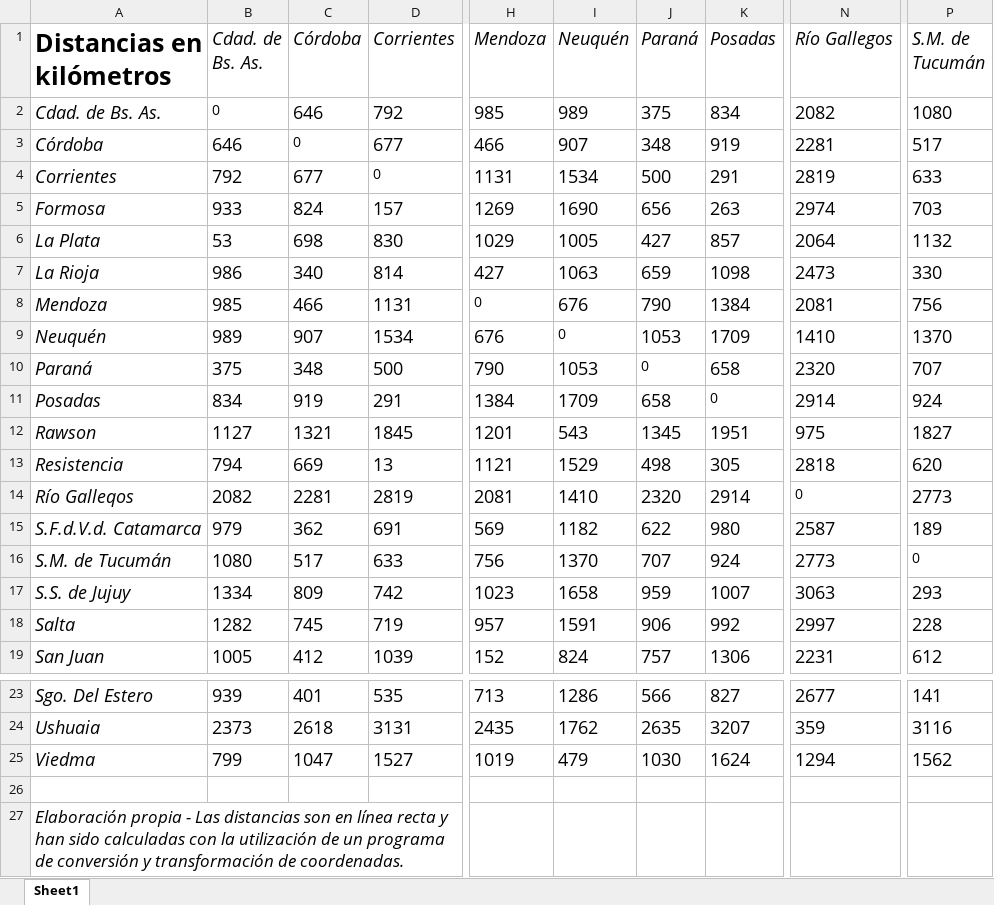
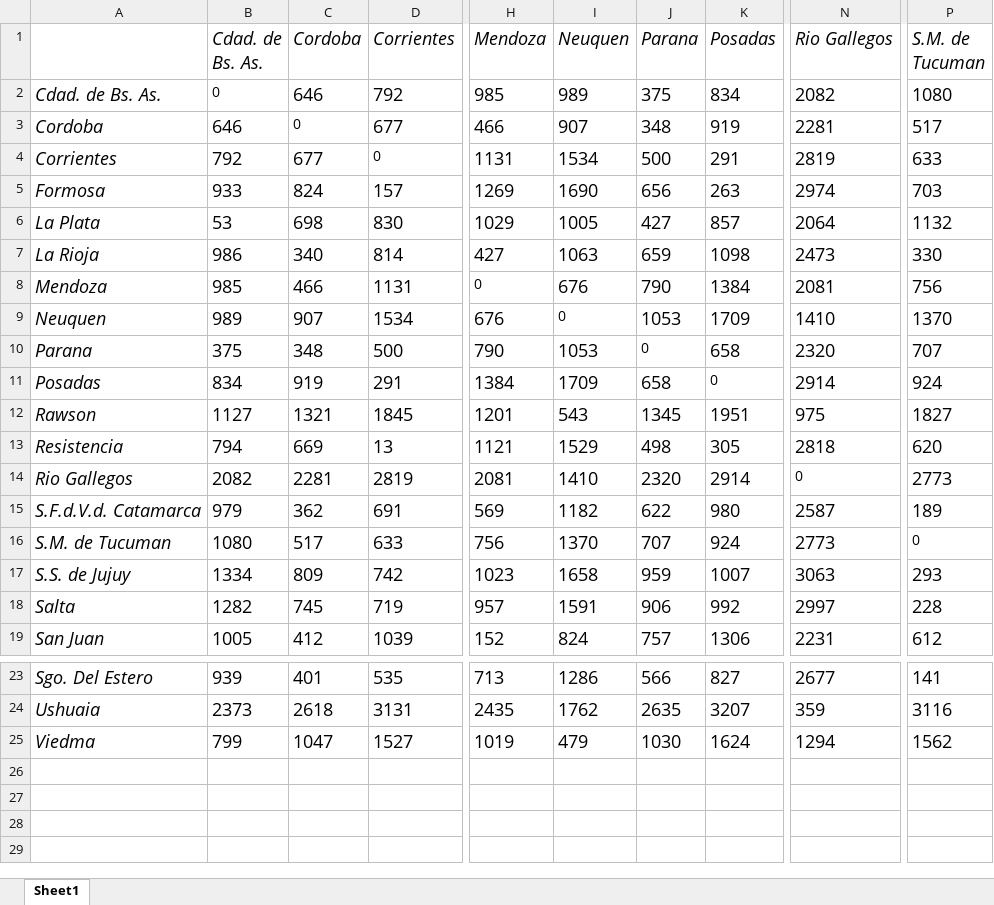
Before and after one commit to EscobarNico51380/Algoritmos-geneticos, an Excel workbook: tp3/TablaCapitales.xlsx, sheet Sheet1, drawn as a sheet; only a part is shown, gaps mark what is left out; values as stored, in another font and other column widths than the file's, no borders; rows hold the shown columns only; the diff names each change by its address in the sheet, - before the commit and + after, or states it on an @@ line.

```diff
--- a/tp3/TablaCapitales.xlsx (sheet Sheet1)
+++ b/tp3/TablaCapitales.xlsx (sheet Sheet1)
-A1: Distancias en kilómetros
+A1: (empty)
-C1: Córdoba
+C1: Cordoba
-I1: Neuquén
+I1: Neuquen
-J1: Paraná
+J1: Parana
-N1: Río Gallegos
+N1: Rio Gallegos
-P1: S.M. de Tucumán
+P1: S.M. de Tucuman
-A3: Córdoba
+A3: Cordoba
-A9: Neuquén
+A9: Neuquen
-A10: Paraná
+A10: Parana
-A14: Río Galleqos
+A14: Rio Gallegos
-A16: S.M. de Tucumán
+A16: S.M. de Tucuman
-row 26: (empty)
-row 27: Elaboración propia - Las distancias son en línea recta y han sido calculadas con la utilización de un programa de conversión y transformación de coordenadas.
```
Also changed, not shown: 1 other file.
